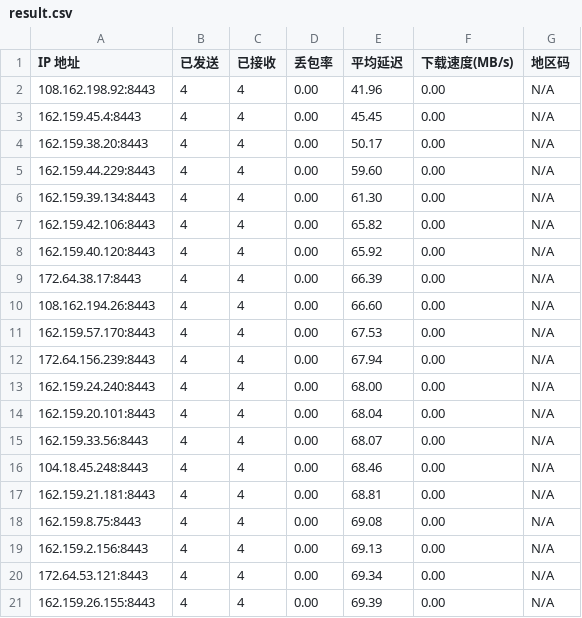
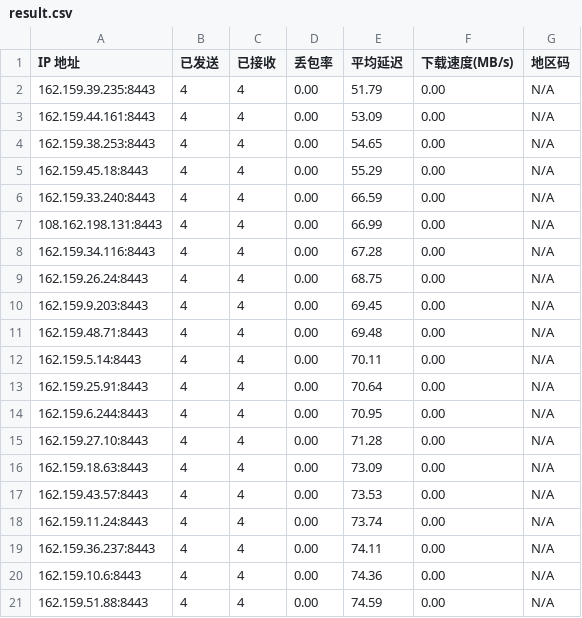
Before and after one commit to genequ/cfst, a CSV file: result.csv, drawn as a sheet.

Commit message:
CFST results update 2025-09-27 16:09:20

```diff
--- a/result.csv
+++ b/result.csv
@@ -1,21 +1,21 @@
 IP 地址,已发送,已接收,丢包率,平均延迟,下载速度(MB/s),地区码
-108.162.198.92:8443,4,4,0.00,41.96,0.00,N/A
-162.159.45.4:8443,4,4,0.00,45.45,0.00,N/A
-162.159.38.20:8443,4,4,0.00,50.17,0.00,N/A
-162.159.44.229:8443,4,4,0.00,59.60,0.00,N/A
-162.159.39.134:8443,4,4,0.00,61.30,0.00,N/A
-162.159.42.106:8443,4,4,0.00,65.82,0.00,N/A
-162.159.40.120:8443,4,4,0.00,65.92,0.00,N/A
-172.64.38.17:8443,4,4,0.00,66.39,0.00,N/A
-108.162.194.26:8443,4,4,0.00,66.60,0.00,N/A
-162.159.57.170:8443,4,4,0.00,67.53,0.00,N/A
-172.64.156.239:8443,4,4,0.00,67.94,0.00,N/A
-162.159.24.240:8443,4,4,0.00,68.00,0.00,N/A
-162.159.20.101:8443,4,4,0.00,68.04,0.00,N/A
-162.159.33.56:8443,4,4,0.00,68.07,0.00,N/A
-104.18.45.248:8443,4,4,0.00,68.46,0.00,N/A
-162.159.21.181:8443,4,4,0.00,68.81,0.00,N/A
-162.159.8.75:8443,4,4,0.00,69.08,0.00,N/A
-162.159.2.156:8443,4,4,0.00,69.13,0.00,N/A
-172.64.53.121:8443,4,4,0.00,69.34,0.00,N/A
-162.159.26.155:8443,4,4,0.00,69.39,0.00,N/A
+162.159.39.235:8443,4,4,0.00,51.79,0.00,N/A
+162.159.44.161:8443,4,4,0.00,53.09,0.00,N/A
+162.159.38.253:8443,4,4,0.00,54.65,0.00,N/A
+162.159.45.18:8443,4,4,0.00,55.29,0.00,N/A
+162.159.33.240:8443,4,4,0.00,66.59,0.00,N/A
+108.162.198.131:8443,4,4,0.00,66.99,0.00,N/A
+162.159.34.116:8443,4,4,0.00,67.28,0.00,N/A
+162.159.26.24:8443,4,4,0.00,68.75,0.00,N/A
+162.159.9.203:8443,4,4,0.00,69.45,0.00,N/A
+162.159.48.71:8443,4,4,0.00,69.48,0.00,N/A
+162.159.5.14:8443,4,4,0.00,70.11,0.00,N/A
+162.159.25.91:8443,4,4,0.00,70.64,0.00,N/A
+162.159.6.244:8443,4,4,0.00,70.95,0.00,N/A
+162.159.27.10:8443,4,4,0.00,71.28,0.00,N/A
+162.159.18.63:8443,4,4,0.00,73.09,0.00,N/A
+162.159.43.57:8443,4,4,0.00,73.53,0.00,N/A
+162.159.11.24:8443,4,4,0.00,73.74,0.00,N/A
+162.159.36.237:8443,4,4,0.00,74.11,0.00,N/A
+162.159.10.6:8443,4,4,0.00,74.36,0.00,N/A
+162.159.51.88:8443,4,4,0.00,74.59,0.00,N/A
```
